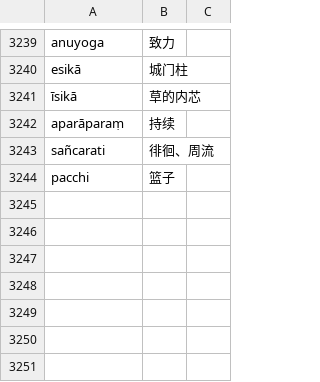
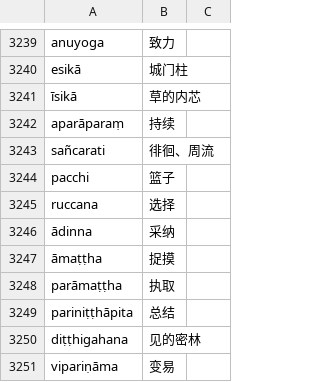
Before and after one commit to jhintr/nirutti, a CSV file: pada.csv, drawn as a sheet; only a part is shown, gaps mark what is left out; the diff names each change by its address in the sheet, - before the commit and + after, or states it on an @@ line.

Commit message:
update dict

```diff
--- a/pada.csv
+++ b/pada.csv
+row 3245: ruccana | 选择
+row 3246: ādinna | 采纳
+row 3247: āmaṭṭha | 捉摸
+row 3248: parāmaṭṭha | 执取
+row 3249: pariniṭṭhāpita | 总结
+row 3250: diṭṭhigahana | 见的密林
+row 3251: vipariṇāma | 变易
```
